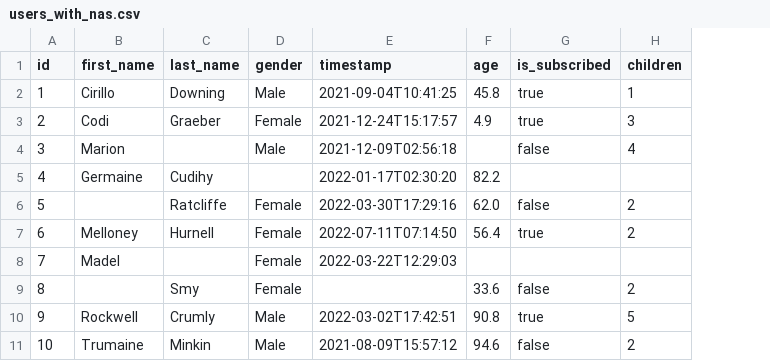
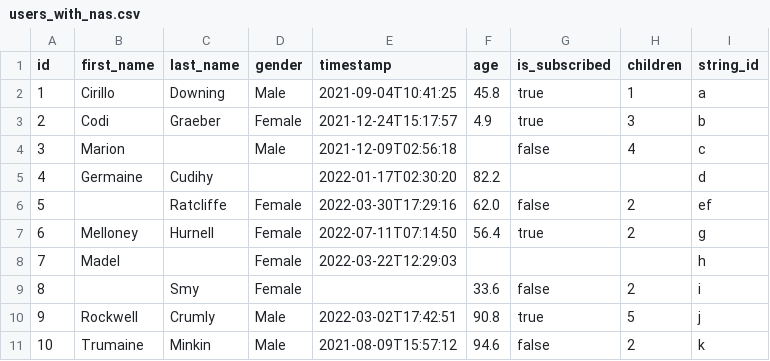
Before and after one commit to josefondrej/snax, a CSV file: snax/data/users_with_nas.csv, drawn as a sheet; the diff names each change by its address in the sheet, - before the commit and + after, or states it on an @@ line.

Commit message:
Add string_id to users_with_nas.csv

```diff
--- a/snax/data/users_with_nas.csv
+++ b/snax/data/users_with_nas.csv
+column I (string_id), rows 2-11: a | b | c | d | ef | g | h | i | j | k
```
Also changed, not shown: 1 other file.
